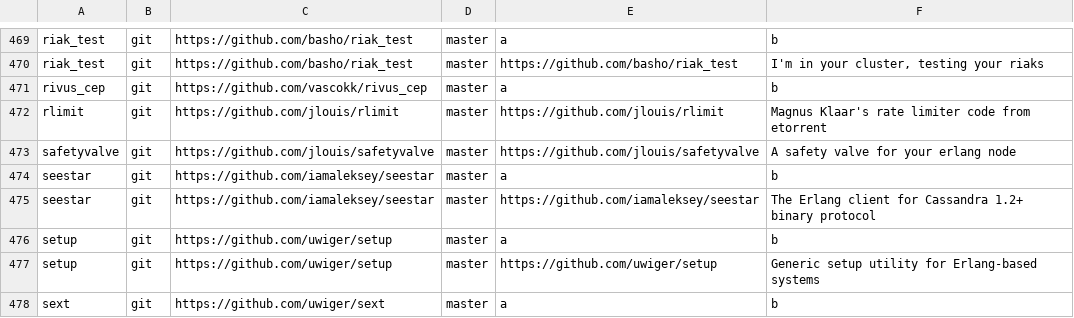
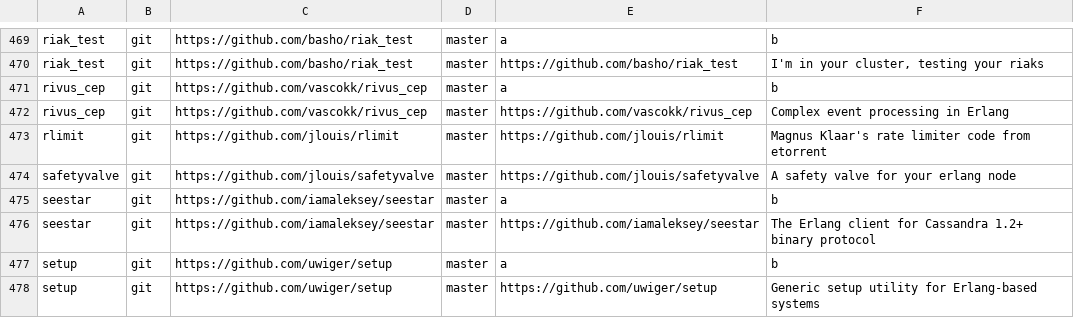
Before and after one commit to ninenines/erlang.mk, a TSV file: packages.v2.tsv, drawn as a sheet; only a part is shown, gaps mark what is left out; the shorter side is filled out with more unchanged rows.

Commit message:
Add package rivus_cep to the index

```diff
--- a/packages.v2.tsv
+++ b/packages.v2.tsv
@@ -471,2 +471,3 @@ riak_test	git	https://github.com/basho/riak_test	master	https://github.com/basho
 rivus_cep	git	https://github.com/vascokk/rivus_cep	master	a	b
+rivus_cep	git	https://github.com/vascokk/rivus_cep	master	https://github.com/vascokk/rivus_cep	Complex event processing in Erlang
 rlimit	git	https://github.com/jlouis/rlimit	master	https://github.com/jlouis/rlimit	Magnus Klaar's rate limiter code from etorrent
```
Also changed, not shown: packages.v1.tsv, 1 other file.
